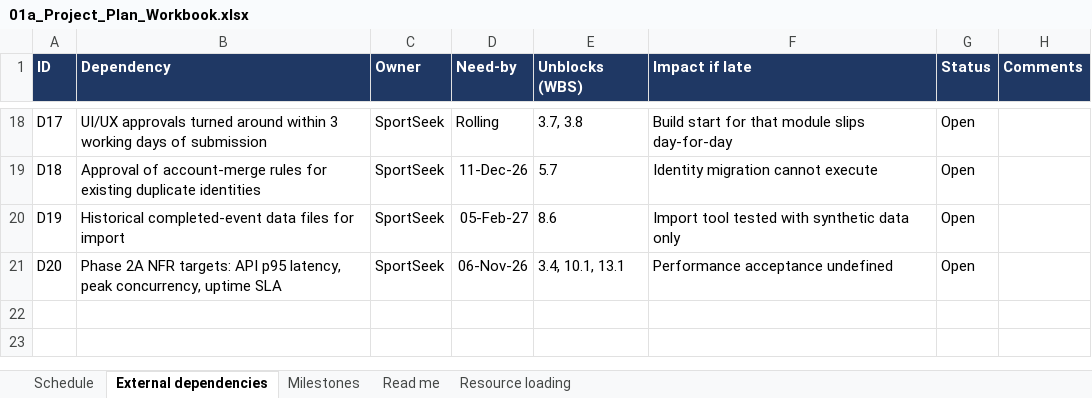
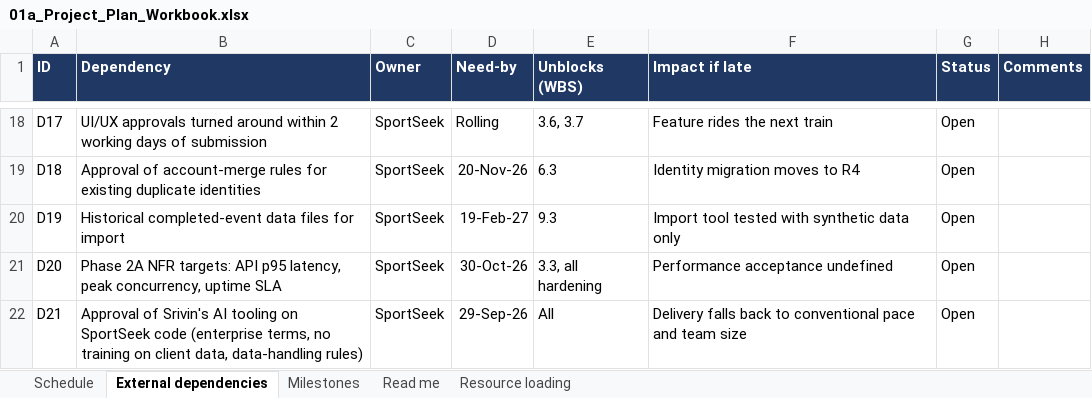
Before and after one commit to sr124s71-alt/RacingAhead, an Excel workbook: docs/phase-2a/01a_Project_Plan_Workbook.xlsx, sheet External dependencies, drawn as a sheet; only a part is shown, gaps mark what is left out; values as stored, in another font and other column widths than the file's, no borders; the diff covers the shown part only; the diff names each change by its address in the sheet, - before the commit and + after, or states it on an @@ line.

```diff
--- a/docs/phase-2a/01a_Project_Plan_Workbook.xlsx (sheet External dependencies)
+++ b/docs/phase-2a/01a_Project_Plan_Workbook.xlsx (sheet External dependencies)
-B18 (Dependency): …around within 3 working days…
+B18 (Dependency): …around within 2 working days…
-E18 (Unblocks (WBS)): 3.7, 3.8
+E18 (Unblocks (WBS)): 3.6, 3.7
-F18 (Impact if late): Build start for that module slips day-for-day
+F18 (Impact if late): Feature rides the next train
-D19 (Need-by): 11-Dec-26
+D19 (Need-by): 20-Nov-26
-E19 (Unblocks (WBS)): 5.7
+E19 (Unblocks (WBS)): 6.3
-F19 (Impact if late): Identity migration cannot execute
+F19 (Impact if late): Identity migration moves to R4
-D20 (Need-by): 05-Feb-27
+D20 (Need-by): 19-Feb-27
-E20 (Unblocks (WBS)): 8.6
+E20 (Unblocks (WBS)): 9.3
-D21 (Need-by): 06-Nov-26
+D21 (Need-by): 30-Oct-26
-E21 (Unblocks (WBS)): 3.4, 10.1, 13.1
+E21 (Unblocks (WBS)): 3.3, all hardening
+row 22: D21 | Approval of Srivin's AI tooling on SportSeek code (enterprise terms, no training on client data, data-handling rules) | SportSeek | 29-Sep-26 | All | Delivery falls back to conventional pace and team size | Open
```
Also changed, not shown: 30 edited cells elsewhere in this sheet, sheet Schedule, sheet Resource loading, sheet Milestones, 22 other files.
